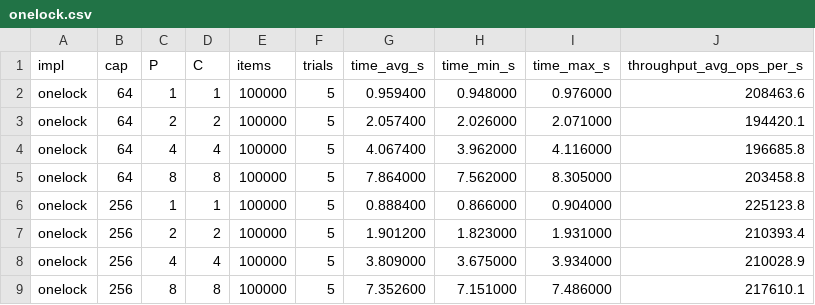
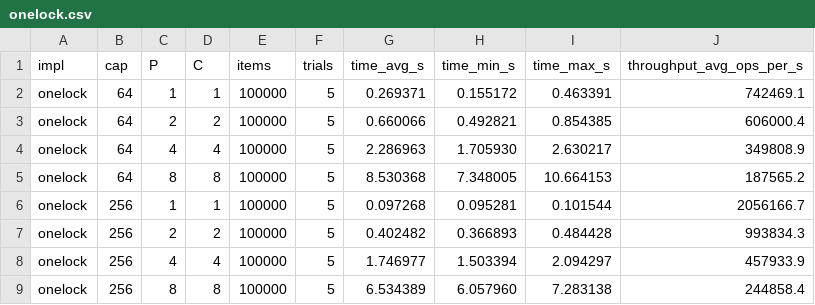
Before and after one commit to ThomasChen0717/concurrent-queue, a CSV file: bench/csv/onelock.csv, drawn as a sheet; only a part is shown; the diff covers the shown part only; the diff names each change by its address in the sheet, - before the commit and + after, or states it on an @@ line.

```diff
--- a/bench/csv/onelock.csv
+++ b/bench/csv/onelock.csv
-G2 (time_avg_s): 0.959400
+G2 (time_avg_s): 0.269371
-H2 (time_min_s): 0.948000
+H2 (time_min_s): 0.155172
-I2 (time_max_s): 0.976000
+I2 (time_max_s): 0.463391
-J2 (throughput_avg_ops_per_s): 208463.6
+J2 (throughput_avg_ops_per_s): 742469.1
-G3 (time_avg_s): 2.057400
+G3 (time_avg_s): 0.660066
-H3 (time_min_s): 2.026000
+H3 (time_min_s): 0.492821
-I3 (time_max_s): 2.071000
+I3 (time_max_s): 0.854385
-J3 (throughput_avg_ops_per_s): 194420.1
+J3 (throughput_avg_ops_per_s): 606000.4
-G4 (time_avg_s): 4.067400
+G4 (time_avg_s): 2.286963
-H4 (time_min_s): 3.962000
+H4 (time_min_s): 1.705930
-I4 (time_max_s): 4.116000
+I4 (time_max_s): 2.630217
-J4 (throughput_avg_ops_per_s): 196685.8
+J4 (throughput_avg_ops_per_s): 349808.9
-G5 (time_avg_s): 7.864000
+G5 (time_avg_s): 8.530368
-H5 (time_min_s): 7.562000
+H5 (time_min_s): 7.348005
-I5 (time_max_s): 8.305000
+I5 (time_max_s): 10.664153
-J5 (throughput_avg_ops_per_s): 203458.8
+J5 (throughput_avg_ops_per_s): 187565.2
-G6 (time_avg_s): 0.888400
+G6 (time_avg_s): 0.097268
-H6 (time_min_s): 0.866000
+H6 (time_min_s): 0.095281
-I6 (time_max_s): 0.904000
+I6 (time_max_s): 0.101544
-J6 (throughput_avg_ops_per_s): 225123.8
+J6 (throughput_avg_ops_per_s): 2056166.7
-G7 (time_avg_s): 1.901200
+G7 (time_avg_s): 0.402482
-H7 (time_min_s): 1.823000
+H7 (time_min_s): 0.366893
-I7 (time_max_s): 1.931000
+I7 (time_max_s): 0.484428
-J7 (throughput_avg_ops_per_s): 210393.4
+J7 (throughput_avg_ops_per_s): 993834.3
-G8 (time_avg_s): 3.809000
+G8 (time_avg_s): 1.746977
-H8 (time_min_s): 3.675000
+H8 (time_min_s): 1.503394
-I8 (time_max_s): 3.934000
+I8 (time_max_s): 2.094297
-J8 (throughput_avg_ops_per_s): 210028.9
+J8 (throughput_avg_ops_per_s): 457933.9
-G9 (time_avg_s): 7.352600
+G9 (time_avg_s): 6.534389
-H9 (time_min_s): 7.151000
+H9 (time_min_s): 6.057960
-I9 (time_max_s): 7.486000
+I9 (time_max_s): 7.283138
-J9 (throughput_avg_ops_per_s): 217610.1
+J9 (throughput_avg_ops_per_s): 244858.4
```
Also changed, not shown: 16 edited cells elsewhere in this file, bench/csv/seq.csv, bench/csv/twolock.csv, 5 other files.
